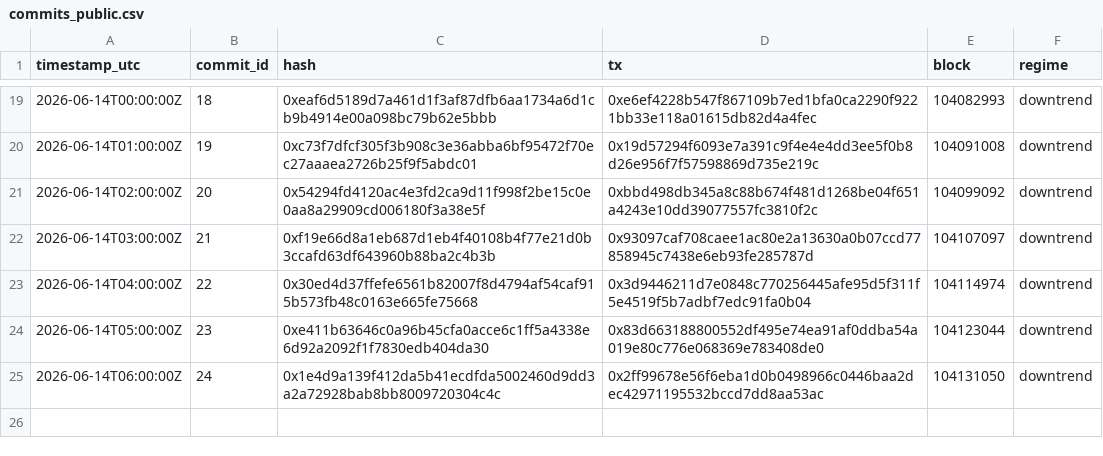
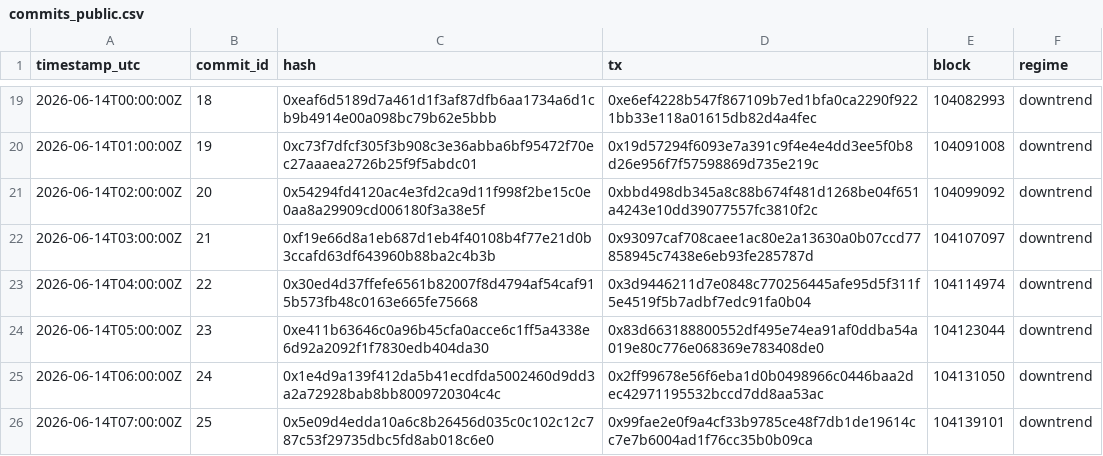
Before and after one commit to holybunnie/regime-pilot, a CSV file: attest/commits_public.csv, drawn as a sheet; only a part is shown, gaps mark what is left out.

Commit message:
Record hourly attestation 2026-06-14T07:03Z

```diff
--- a/attest/commits_public.csv
+++ b/attest/commits_public.csv
@@ -25 +25,2 @@ timestamp_utc,commit_id,hash,tx,block,regime
 2026-06-14T06:00:00Z,24,0x1e4d9a139f412da5b41ecdfda5002460d9dd3a2a72928bab8bb8009720304c4c,0x2ff99678e56f6eba1d0b0498966c0446baa2dec42971195532bccd7dd8aa53ac,104131050,downtrend
+2026-06-14T07:00:00Z,25,0x5e09d4edda10a6c8b26456d035c0c102c12c787c53f29735dbc5fd8ab018c6e0,0x99fae2e0f9a4cf33b9785ce48f7db1de19614cc7e7b6004ad1f76cc35b0b09ca,104139101,downtrend
```
Also changed, not shown: 1 other file.
